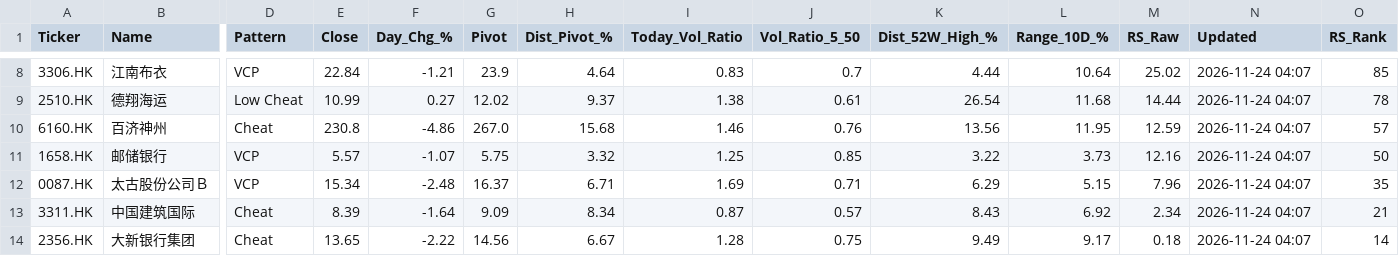
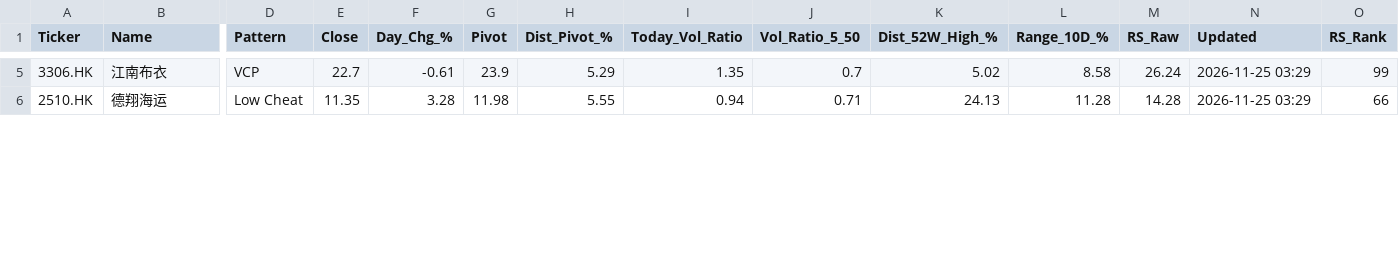
Before and after one commit to gtong814/hk-vcp-dashboard, a CSV file: data/scan_results.csv, drawn as a sheet; only a part is shown, gaps mark what is left out; removed rows and columns are numbered as before the commit, all else as after; rows hold the shown columns only; the diff covers the shown part only; the diff names each change by its address in the sheet, - before the commit and + after, or states it on an @@ line.

```diff
--- a/data/scan_results.csv
+++ b/data/scan_results.csv
-E5 (Close): 22.84
+E5 (Close): 22.7
-F5 (Day_Chg_%): -1.21
+F5 (Day_Chg_%): -0.61
-H5 (Dist_Pivot_%): 4.64
+H5 (Dist_Pivot_%): 5.29
-I5 (Today_Vol_Ratio): 0.83
+I5 (Today_Vol_Ratio): 1.35
-K5 (Dist_52W_High_%): 4.44
+K5 (Dist_52W_High_%): 5.02
-L5 (Range_10D_%): 10.64
+L5 (Range_10D_%): 8.58
-M5 (RS_Raw): 25.02
+M5 (RS_Raw): 26.24
-N5:N6 (Updated): 2026-11-24 04:07
+N5:N6 (Updated): 2026-11-25 03:29
-O5 (RS_Rank): 85
+O5 (RS_Rank): 99
-E6 (Close): 10.99
+E6 (Close): 11.35
-F6 (Day_Chg_%): 0.27
+F6 (Day_Chg_%): 3.28
-G6 (Pivot): 12.02
+G6 (Pivot): 11.98
-H6 (Dist_Pivot_%): 9.37
+H6 (Dist_Pivot_%): 5.55
-I6 (Today_Vol_Ratio): 1.38
+I6 (Today_Vol_Ratio): 0.94
-J6 (Vol_Ratio_5_50): 0.61
+J6 (Vol_Ratio_5_50): 0.71
-K6 (Dist_52W_High_%): 26.54
+K6 (Dist_52W_High_%): 24.13
-L6 (Range_10D_%): 11.68
+L6 (Range_10D_%): 11.28
-M6 (RS_Raw): 14.44
+M6 (RS_Raw): 14.28
-O6 (RS_Rank): 78
+O6 (RS_Rank): 66
-row 10: 6160.HK | 百济神州 | Cheat | 230.8 | -4.86 | 267.0 | 15.68 | 1.46 | 0.76 | 13.56 | 11.95 | 12.59 | 2026-11-24 04:07 | 57
-row 11: 1658.HK | 邮储银行 | VCP | 5.57 | -1.07 | 5.75 | 3.32 | 1.25 | 0.85 | 3.22 | 3.73 | 12.16 | 2026-11-24 04:07 | 50
-row 12: 0087.HK | 太古股份公司Ｂ | VCP | 15.34 | -2.48 | 16.37 | 6.71 | 1.69 | 0.71 | 6.29 | 5.15 | 7.96 | 2026-11-24 04:07 | 35
-row 13: 3311.HK | 中国建筑国际 | Cheat | 8.39 | -1.64 | 9.09 | 8.34 | 0.87 | 0.57 | 8.43 | 6.92 | 2.34 | 2026-11-24 04:07 | 21
-row 14: 2356.HK | 大新银行集团 | Cheat | 13.65 | -2.22 | 14.56 | 6.67 | 1.28 | 0.75 | 9.49 | 9.17 | 0.18 | 2026-11-24 04:07 | 14
```
Also changed, not shown: 3 removed rows and 40 edited cells elsewhere in this file.
